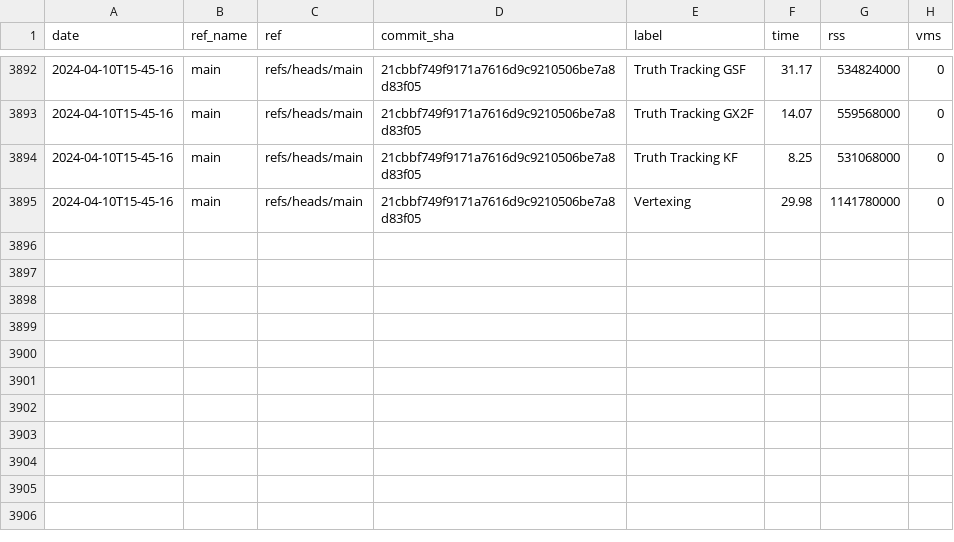
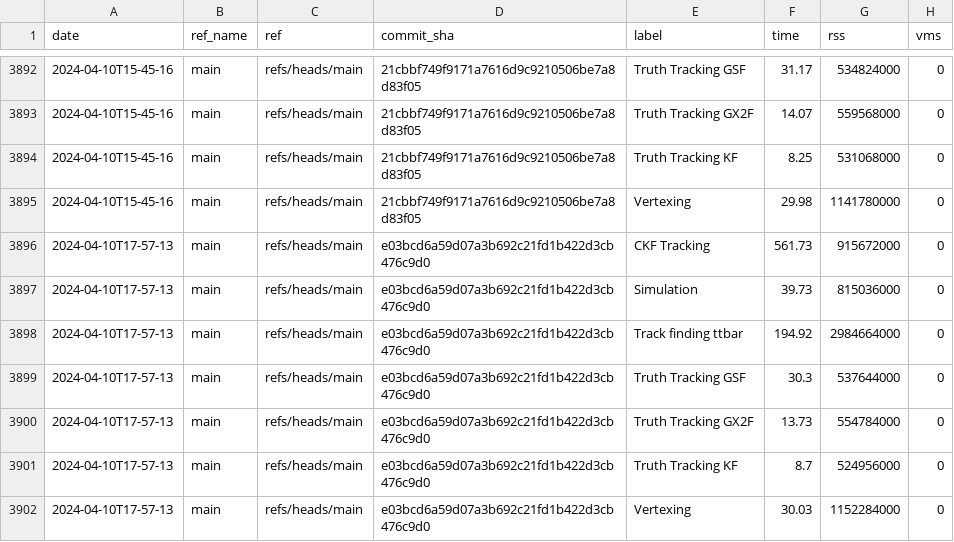
Before and after one commit to acts-project/runtime_metrics, a CSV file: metrics.csv, drawn as a sheet; only a part is shown, gaps mark what is left out; the diff names each change by its address in the sheet, - before the commit and + after, or states it on an @@ line.

```diff
--- a/metrics.csv
+++ b/metrics.csv
+row 3896: 2024-04-10T17-57-13 | main | refs/heads/main | e03bcd6a59d07a3b692c21fd1b422d3cb476c9d0 | CKF Tracking | 561.73 | 915672000 | 0
+row 3897: 2024-04-10T17-57-13 | main | refs/heads/main | e03bcd6a59d07a3b692c21fd1b422d3cb476c9d0 | Simulation | 39.73 | 815036000 | 0
+row 3898: 2024-04-10T17-57-13 | main | refs/heads/main | e03bcd6a59d07a3b692c21fd1b422d3cb476c9d0 | Track finding ttbar | 194.92 | 2984664000 | 0
+row 3899: 2024-04-10T17-57-13 | main | refs/heads/main | e03bcd6a59d07a3b692c21fd1b422d3cb476c9d0 | Truth Tracking GSF | 30.3 | 537644000 | 0
+row 3900: 2024-04-10T17-57-13 | main | refs/heads/main | e03bcd6a59d07a3b692c21fd1b422d3cb476c9d0 | Truth Tracking GX2F | 13.73 | 554784000 | 0
+row 3901: 2024-04-10T17-57-13 | main | refs/heads/main | e03bcd6a59d07a3b692c21fd1b422d3cb476c9d0 | Truth Tracking KF | 8.7 | 524956000 | 0
+row 3902: 2024-04-10T17-57-13 | main | refs/heads/main | e03bcd6a59d07a3b692c21fd1b422d3cb476c9d0 | Vertexing | 30.03 | 1152284000 | 0
```
